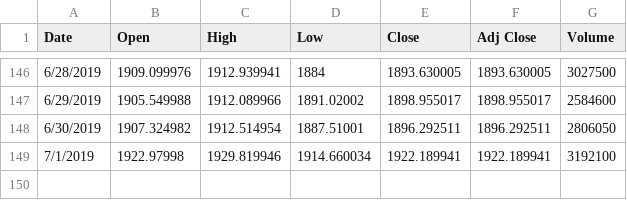
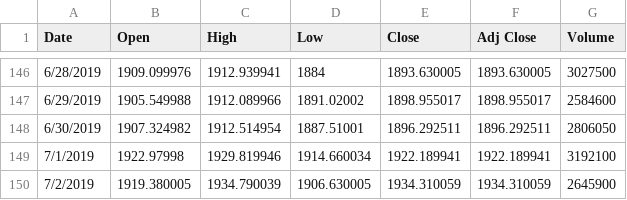
Before and after one commit to dorgori/Stock-prediction-using-Sentiment-analyis-and-Fuzzy-Neural-network, a CSV file: Stock Values/AMZN-prices.csv, drawn as a sheet; only a part is shown, gaps mark what is left out.

```diff
--- a/Stock Values/AMZN-prices.csv
+++ b/Stock Values/AMZN-prices.csv
@@ -149 +149,2 @@ Date,Open,High,Low,Close,Adj Close,Volume
 7/1/2019,1922.97998,1929.819946,1914.660034,1922.189941,1922.189941,3192100
+7/2/2019,1919.380005,1934.790039,1906.630005,1934.310059,1934.310059,2645900
```
Also changed, not shown: Public Mood/good_analysis_mood.csv, Stock Values/AAPL-prices.csv, 8 other files.
